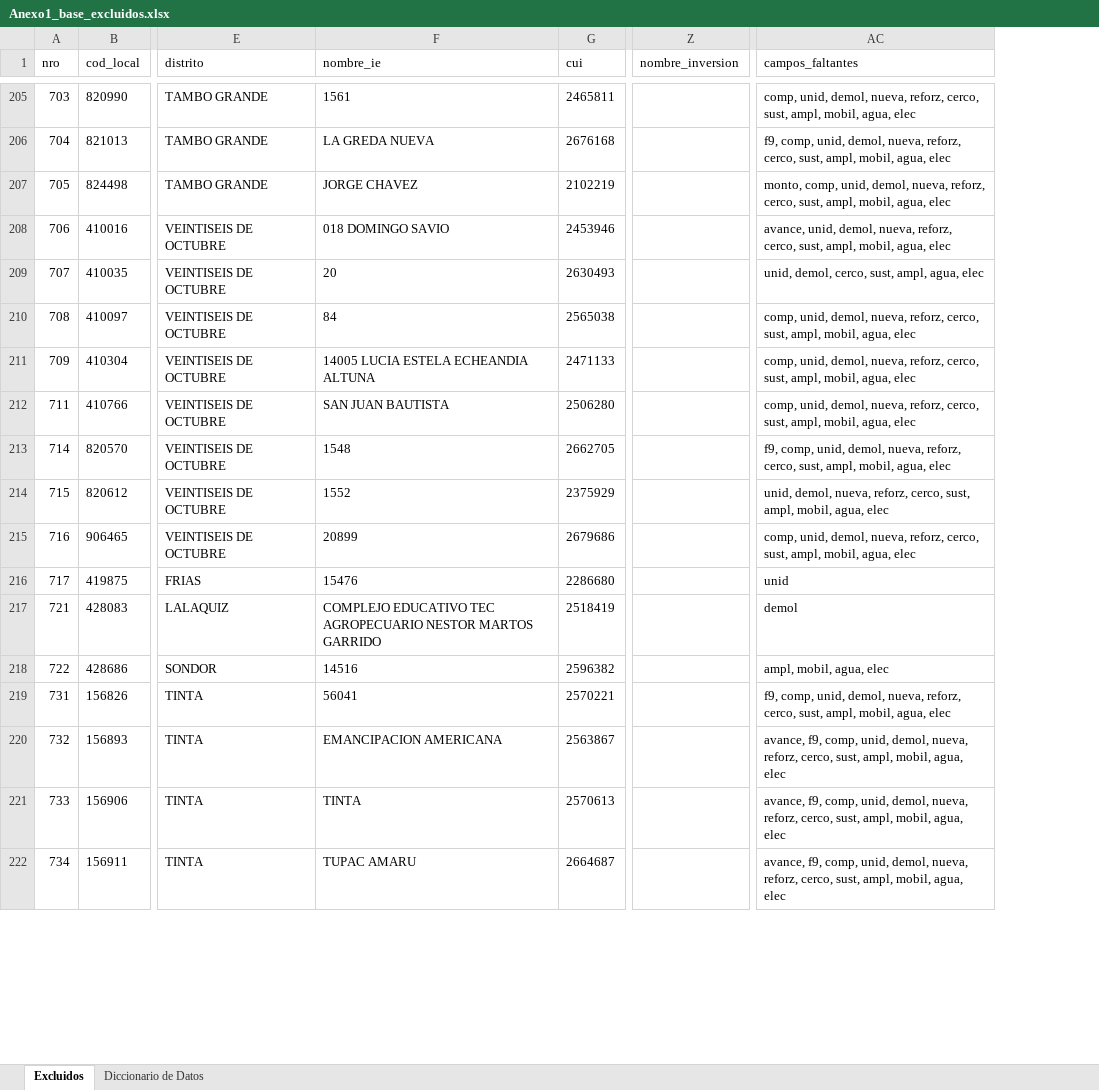
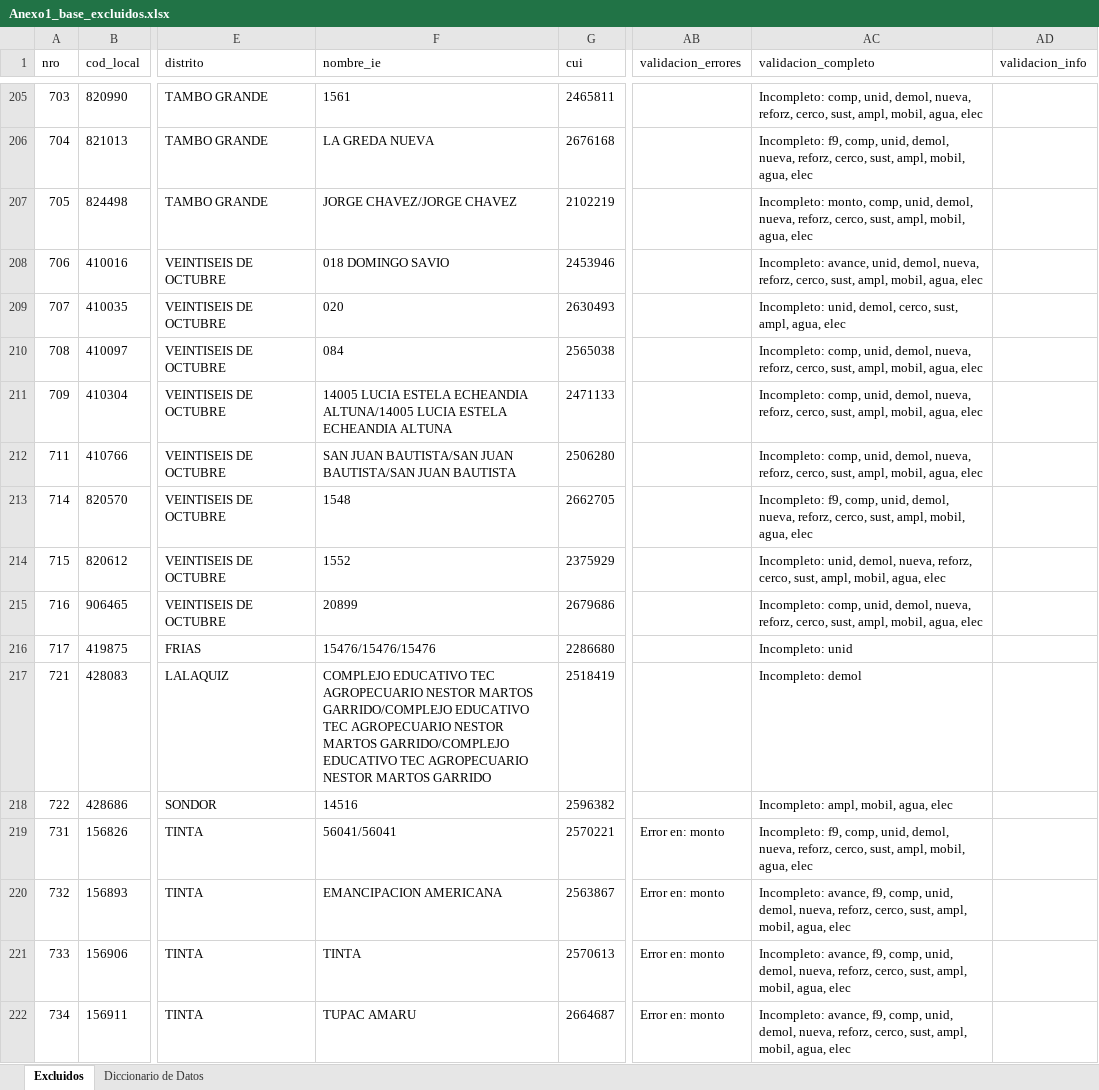
Before and after one commit to iraidachavezlazo1993-web/DIPLAN, an Excel workbook: Anexo1_base_excluidos.xlsx, sheet Excluidos, drawn as a sheet; only a part is shown, gaps mark what is left out; values as stored, in another font and other column widths than the file's, no borders; removed rows and columns are numbered as before the commit, all else as after; the diff covers the shown part only; the diff names each change by its address in the sheet, - before the commit and + after, or states it on an @@ line.

```diff
--- a/Anexo1_base_excluidos.xlsx (sheet Excluidos)
+++ b/Anexo1_base_excluidos.xlsx (sheet Excluidos)
-column Z (nombre_inversion), empty
-column AC (campos_faltantes), rows 205-222: comp, unid, demol, nueva, reforz, cerco, sust, ampl, mobil, agua, elec | f9, comp, unid, demol, nueva, reforz, cerco, sust, ampl, mobil, agua, elec | monto, comp, unid, demol, nueva, reforz, cerco, sust, ampl, mobil, agua, elec | avance, unid, demol, nueva, reforz, cerco, sust, ampl, mobil, agua, elec | unid, demol, cerco, sust, ampl, agua, elec | comp, unid, demol, nueva, reforz, cerco, sust, ampl, mobil, agua, elec | comp, unid, demol, nueva, reforz, cerco, sust, ampl, mobil, agua, elec | comp, unid, demol, nueva, reforz, cerco, sust, ampl, mobil, agua, elec | f9, comp, unid, demol, nueva, reforz, cerco, sust, ampl, mobil, agua, elec | unid, demol, nueva, reforz, cerco, sust, ampl, mobil, agua, elec | comp, unid, demol, nueva, reforz, cerco, sust, ampl, mobil, agua, elec | unid | demol | ampl, mobil, agua, elec | f9, comp, unid, demol, nueva, reforz, cerco, sust, ampl, mobil, agua, elec | avance, f9, comp, unid, demol, nueva, reforz, cerco, sust, ampl, mobil, agua, elec | avance, f9, comp, unid, demol, nueva, reforz, cerco, sust, ampl, mobil, agua, elec | avance, f9, comp, unid, demol, nueva, reforz, cerco, sust, ampl, mobil, agua, elec
+column AB (validacion_errores), rows 219-222: all Error en: monto
+column AC (validacion_completo), rows 205-222: Incompleto: comp, unid, demol, nueva, reforz, cerco, sust, ampl, mobil, agua, elec | Incompleto: f9, comp, unid, demol, nueva, reforz, cerco, sust, ampl, mobil, agua, elec | Incompleto: monto, comp, unid, demol, nueva, reforz, cerco, sust, ampl, mobil, agua, elec | Incompleto: avance, unid, demol, nueva, reforz, cerco, sust, ampl, mobil, agua, elec | Incompleto: unid, demol, cerco, sust, ampl, agua, elec | Incompleto: comp, unid, demol, nueva, reforz, cerco, sust, ampl, mobil, agua, elec | Incompleto: comp, unid, demol, nueva, reforz, cerco, sust, ampl, mobil, agua, elec | Incompleto: comp, unid, demol, nueva, reforz, cerco, sust, ampl, mobil, agua, elec | Incompleto: f9, comp, unid, demol, nueva, reforz, cerco, sust, ampl, mobil, agua, elec | Incompleto: unid, demol, nueva, reforz, cerco, sust, ampl, mobil, agua, elec | Incompleto: comp, unid, demol, nueva, reforz, cerco, sust, ampl, mobil, agua, elec | Incompleto: unid | Incompleto: demol | Incompleto: ampl, mobil, agua, elec | Incompleto: f9, comp, unid, demol, nueva, reforz, cerco, sust, ampl, mobil, agua, elec | Incompleto: avance, f9, comp, unid, demol, nueva, reforz, cerco, sust, ampl, mobil, agua, elec | Incompleto: avance, f9, comp, unid, demol, nueva, reforz, cerco, sust, ampl, mobil, agua, elec | Incompleto: avance, f9, comp, unid, demol, nueva, reforz, cerco, sust, ampl, mobil, agua, elec
+column AD (validacion_info), empty
-F207 (nombre_ie): JORGE CHAVEZ
+F207 (nombre_ie): JORGE CHAVEZ/JORGE CHAVEZ
-F209 (nombre_ie): 20
+F209 (nombre_ie): 020
-F210 (nombre_ie): 84
+F210 (nombre_ie): 084
-F211 (nombre_ie): …ESTELA ECHEANDIA ALTUNA
+F211 (nombre_ie): …ESTELA ECHEANDIA ALTUNA/14005 LUCIA ESTELA ECHEANDIA ALTUNA
-F212 (nombre_ie): SAN JUAN BAUTISTA
+F212 (nombre_ie): SAN JUAN BAUTISTA/SAN JUAN BAUTISTA/SAN JUAN BAUTISTA
-F216 (nombre_ie): 15476
+F216 (nombre_ie): 15476/15476/15476
-F217 (nombre_ie): …NESTOR MARTOS GARRIDO
+F217 (nombre_ie): …NESTOR MARTOS GARRIDO/COMPLEJO EDUCATIVO TEC AGROPECUARIO NESTOR MARTOS GARRIDO/COMPLEJO EDUCATIVO TEC AGROPECUARIO NESTOR MARTOS GARRIDO
-F219 (nombre_ie): 56041
+F219 (nombre_ie): 56041/56041
```
Also changed, not shown: 168 edited cells elsewhere in this sheet, sheet Diccionario de Datos, Anexo1_base_errores.xlsx, Anexo1_base_limpia.xlsx, 2 other files.
